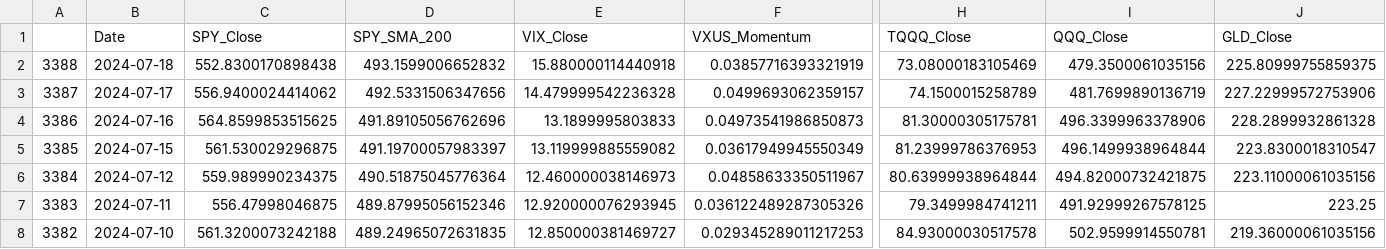
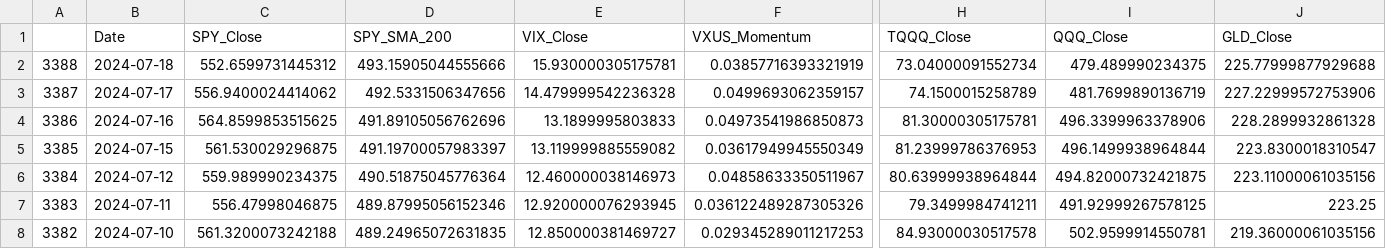
Before and after one commit to rbnyng/trend_alert, a CSV file: last_seven_days.csv, drawn as a sheet; only a part is shown, gaps mark what is left out; the diff names each change by its address in the sheet, - before the commit and + after, or states it on an @@ line.

```diff
--- a/last_seven_days.csv
+++ b/last_seven_days.csv
-C2 (SPY_Close): 552.8300170898438
+C2 (SPY_Close): 552.6599731445312
-D2 (SPY_SMA_200): 493.1599006652832
+D2 (SPY_SMA_200): 493.15905044555666
-E2 (VIX_Close): 15.880000114440918
+E2 (VIX_Close): 15.930000305175781
-H2 (TQQQ_Close): 73.08000183105469
+H2 (TQQQ_Close): 73.04000091552734
-I2 (QQQ_Close): 479.3500061035156
+I2 (QQQ_Close): 479.489990234375
-J2 (GLD_Close): 225.80999755859375
+J2 (GLD_Close): 225.77999877929688
```
